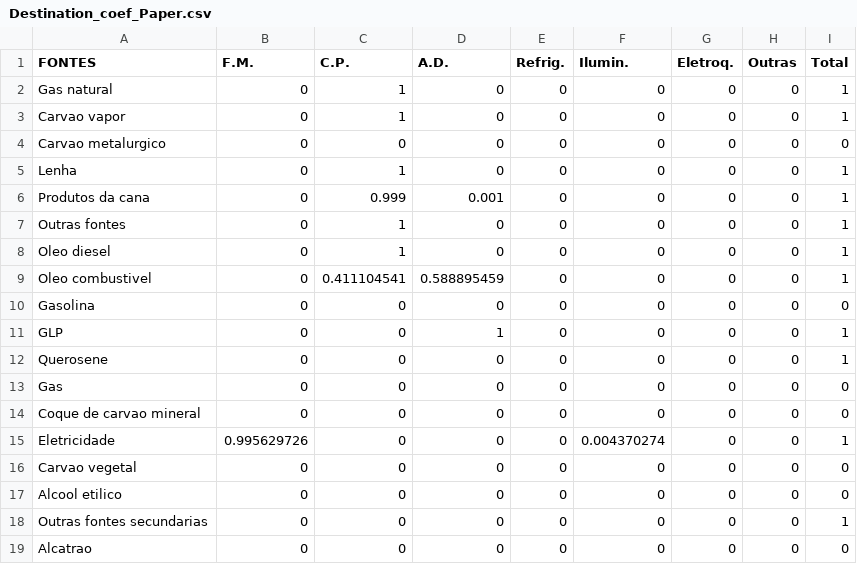
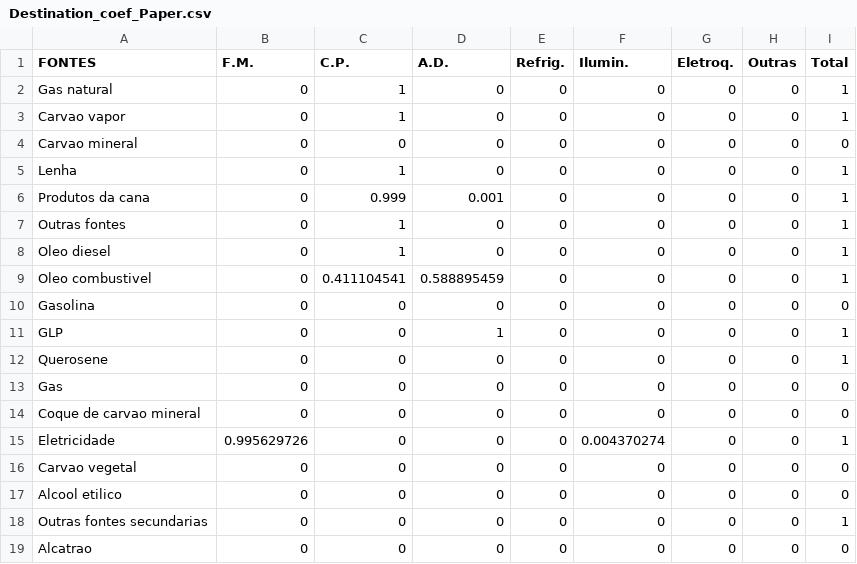
Before and after one commit to ottohebeda/Industry_Energy_Emissions_simulator, a CSV file: Pulp_and_paper/Destination_coef_Paper.csv, drawn as a sheet.

Commit message:
Update Destination_coef_Paper.csv

```diff
--- a/Pulp_and_paper/Destination_coef_Paper.csv
+++ b/Pulp_and_paper/Destination_coef_Paper.csv
@@ -3,3 +3,3 @@ Gas natural,0,1,0,0,0,0,0,1
 Carvao vapor,0,1,0,0,0,0,0,1
-Carvao metalurgico,0,0,0,0,0,0,0,0
+Carvao mineral,0,0,0,0,0,0,0,0
 Lenha,0,1,0,0,0,0,0,1
```
